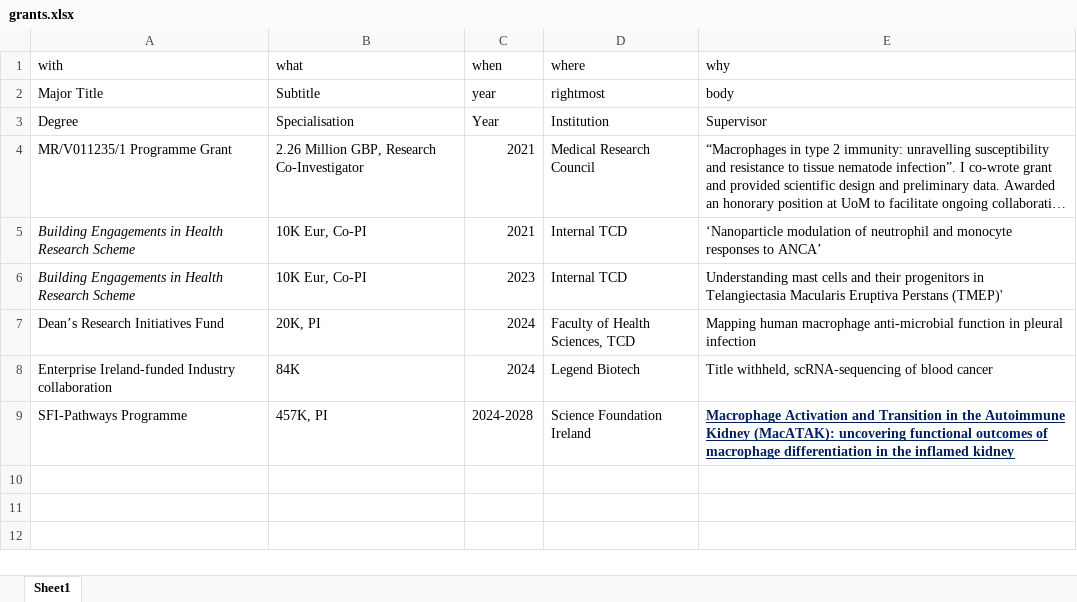
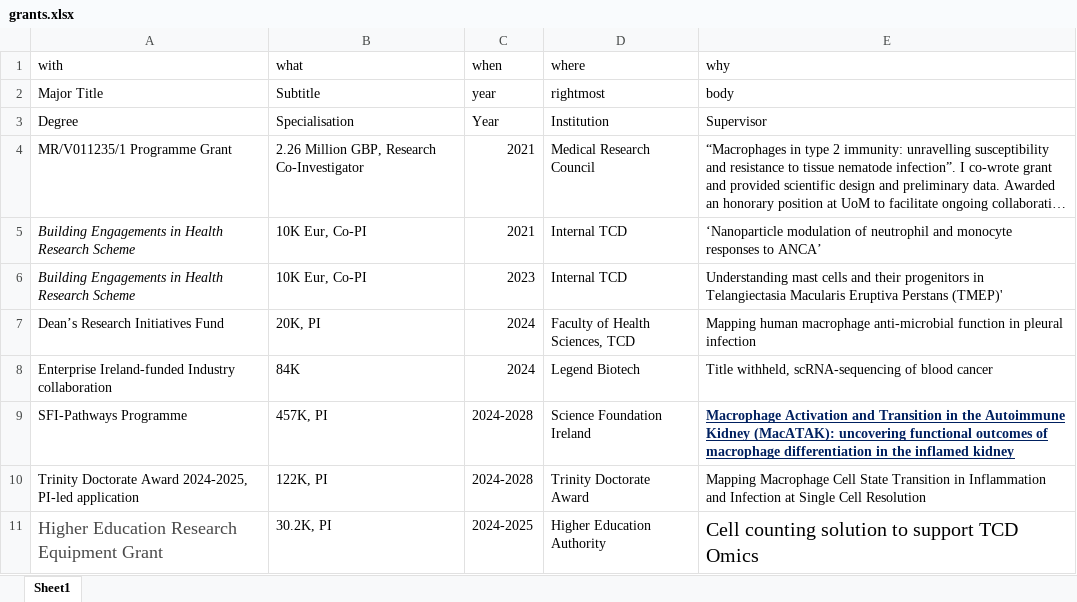
Before and after one commit to Conorisco/CV, an Excel workbook: data/grants.xlsx, sheet Sheet1, drawn as a sheet; long unchanged cells end in …; values as stored, in another font and other column widths than the file's, no borders; the diff names each change by its address in the sheet, - before the commit and + after, or states it on an @@ line.

```diff
--- a/data/grants.xlsx (sheet Sheet1)
+++ b/data/grants.xlsx (sheet Sheet1)
+row 10: Trinity Doctorate Award 2024-2025, PI-led application | 122K, PI | 2024-2028 | Trinity Doctorate Award | Mapping Macrophage Cell State Transition in Inflammation and Infection at Single Cell Resolution
+row 11: Higher Education Research Equipment Grant | 30.2K, PI | 2024-2025 | Higher Education Authority | Cell counting solution to support TCD Omics
```
Also changed, not shown: data/Publication details.xlsx, data/employment.xlsx, 11 other files.
